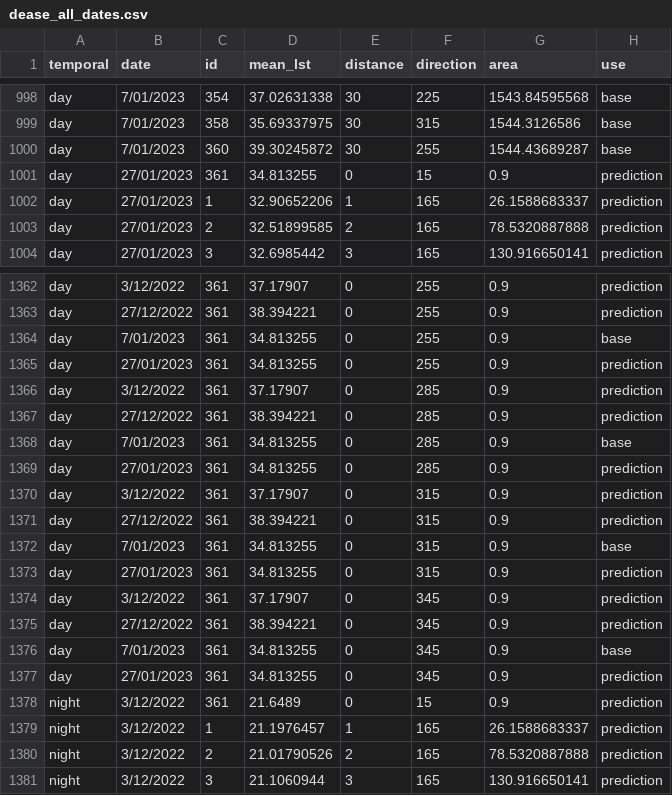
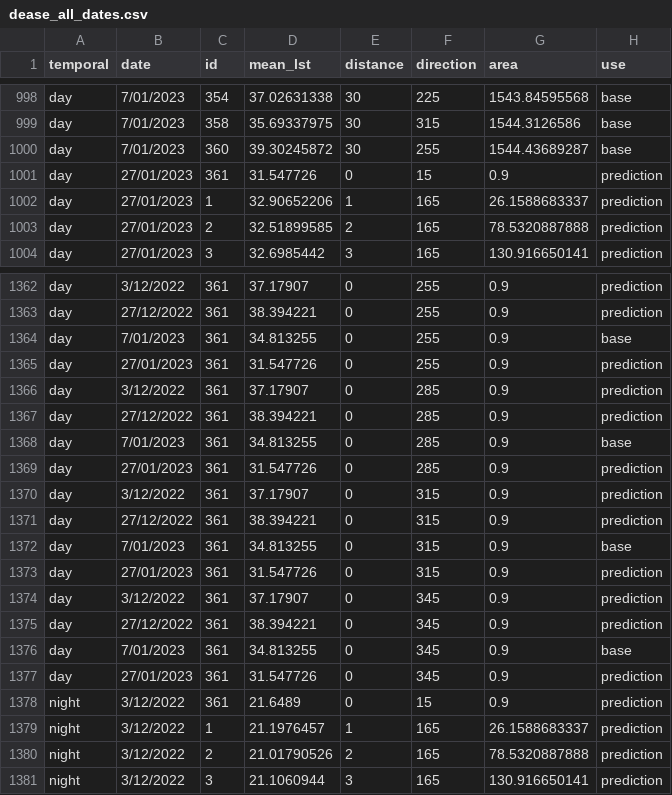
Before and after one commit to percyyvon-r/PhD-chapter2-data-fusion-full-diurnal-lst, a CSV file: output/csv/dease_all_dates.csv, drawn as a sheet; only a part is shown, gaps mark what is left out; the diff covers the shown part only.

```diff
--- a/output/csv/dease_all_dates.csv
+++ b/output/csv/dease_all_dates.csv
@@ -1000,3 +1000,3 @@ day,7/01/2023,358,35.69337975,30,315,1544.3126586,base
 day,7/01/2023,360,39.30245872,30,255,1544.43689287,base
-day,27/01/2023,361,34.813255,0,15,0.9,prediction
+day,27/01/2023,361,31.547726,0,15,0.9,prediction
 day,27/01/2023,1,32.90652206,1,165,26.1588683337,prediction
@@ -1364,3 +1364,3 @@ day,27/12/2022,361,38.394221,0,255,0.9,prediction
 day,7/01/2023,361,34.813255,0,255,0.9,base
-day,27/01/2023,361,34.813255,0,255,0.9,prediction
+day,27/01/2023,361,31.547726,0,255,0.9,prediction
 day,3/12/2022,361,37.17907,0,285,0.9,prediction
@@ -1368,3 +1368,3 @@ day,27/12/2022,361,38.394221,0,285,0.9,prediction
 day,7/01/2023,361,34.813255,0,285,0.9,base
-day,27/01/2023,361,34.813255,0,285,0.9,prediction
+day,27/01/2023,361,31.547726,0,285,0.9,prediction
 day,3/12/2022,361,37.17907,0,315,0.9,prediction
@@ -1372,3 +1372,3 @@ day,27/12/2022,361,38.394221,0,315,0.9,prediction
 day,7/01/2023,361,34.813255,0,315,0.9,base
-day,27/01/2023,361,34.813255,0,315,0.9,prediction
+day,27/01/2023,361,31.547726,0,315,0.9,prediction
 day,3/12/2022,361,37.17907,0,345,0.9,prediction
@@ -1376,3 +1376,3 @@ day,27/12/2022,361,38.394221,0,345,0.9,prediction
 day,7/01/2023,361,34.813255,0,345,0.9,base
-day,27/01/2023,361,34.813255,0,345,0.9,prediction
+day,27/01/2023,361,31.547726,0,345,0.9,prediction
 night,3/12/2022,361,21.6489,0,15,0.9,prediction
```
Also changed, not shown: 7 edited cells elsewhere in this file, 42 other files.
